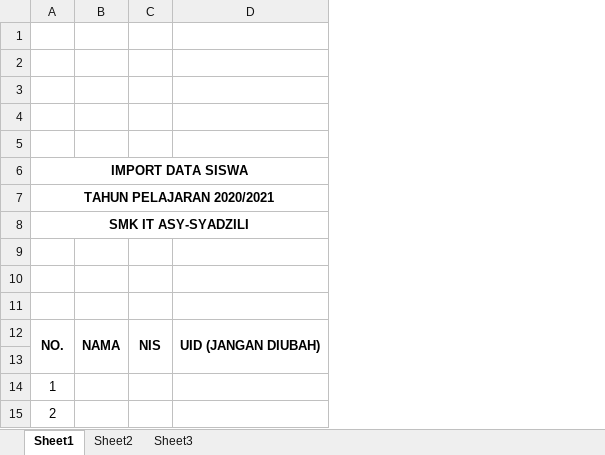
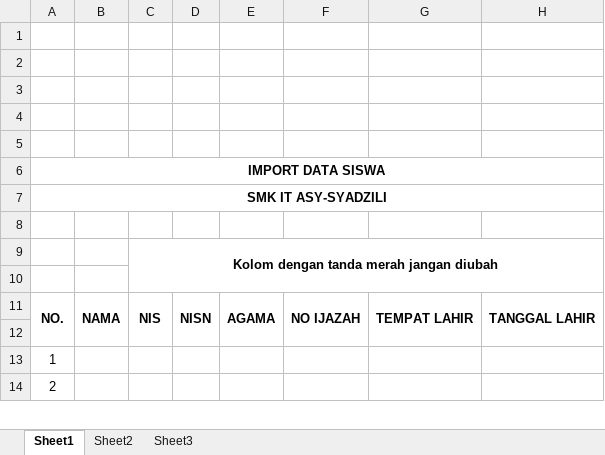
Before and after one commit to rendyyanisusanto/edulite, an Excel workbook: include/template/excel/format_import_siswa.xlsx, sheet Sheet1, drawn as a sheet; only a part is shown; values as stored, in another font and other column widths than the file's, no borders; charts and pictures not drawn; removed rows and columns are numbered as before the commit, all else as after; the diff names each change by its address in the sheet, - before the commit and + after, or states it on an @@ line.

```diff
--- a/include/template/excel/format_import_siswa.xlsx (sheet Sheet1)
+++ b/include/template/excel/format_import_siswa.xlsx (sheet Sheet1)
-column D, row 12: UID (JANGAN DIUBAH)
+column D, row 11: NISN
+column E, row 11: AGAMA
+column F, row 11: NO IJAZAH
+column G, row 11: TEMPAT LAHIR
+column H, row 11: TANGGAL LAHIR
@@ column A renumbered between rows 7 and 8 @@
-A8:D8 merged
-C9: (empty)
+C9: Kolom dengan tanda merah jangan diubah
+C9:H10 merged
-row 10: (empty)
```
Also changed, not shown: charts or pictures, 34 other files.
